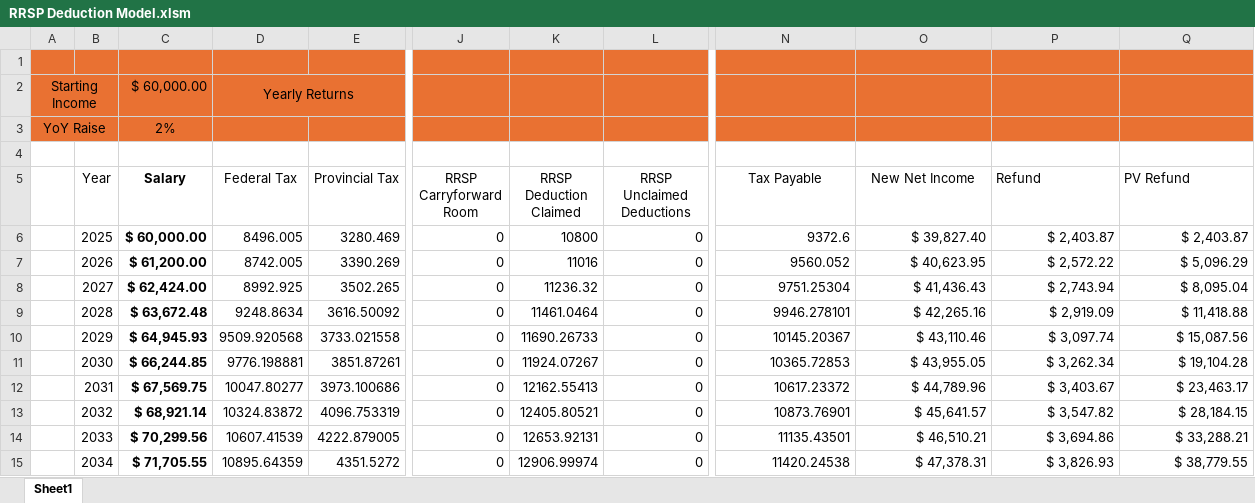
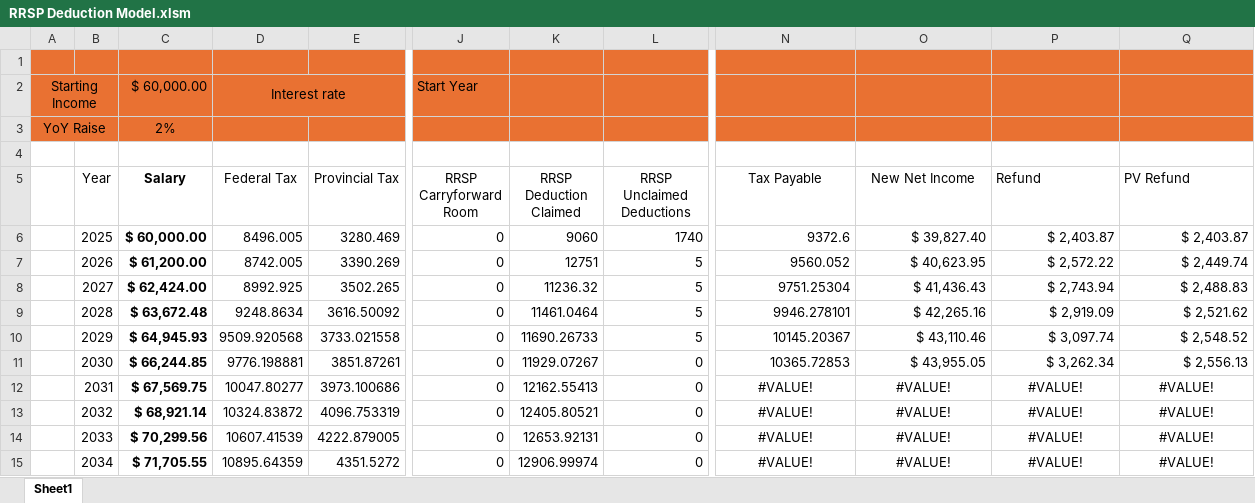
Before and after one commit to pankakee/RRSP-Deduction-Model, an Excel workbook: RRSP Deduction Model.xlsm, sheet Sheet1, drawn as a sheet; only a part is shown, gaps mark what is left out; values as stored, in another font and other column widths than the file's, no borders; the diff covers the shown part only; the diff names each change by its address in the sheet, - before the commit and + after, or states it on an @@ line.

Commit message:
Iterative optimization macro

```diff
--- a/RRSP Deduction Model.xlsm (sheet Sheet1)
+++ b/RRSP Deduction Model.xlsm (sheet Sheet1)
-D2 (Federal Tax): Yearly Returns
+D2 (Federal Tax): Interest rate
-J2 (RRSP Carryforward Room): (empty)
+J2 (RRSP Carryforward Room): Start Year
-K6 (RRSP Deduction Claimed): 10800
+K6 (RRSP Deduction Claimed): 9060
-L6 (RRSP Unclaimed Deductions): 0
+L6 (RRSP Unclaimed Deductions): 1740
-K7 (RRSP Deduction Claimed): 11016
+K7 (RRSP Deduction Claimed): 12751
-L7:L10 (RRSP Unclaimed Deductions): 0
+L7:L10 (RRSP Unclaimed Deductions): 5
-Q7 (PV Refund): $ 5,096.29
+Q7 (PV Refund): $ 2,449.74
-Q8 (PV Refund): $ 8,095.04
+Q8 (PV Refund): $ 2,488.83
-Q9 (PV Refund): $ 11,418.88
+Q9 (PV Refund): $ 2,521.62
-Q10 (PV Refund): $ 15,087.56
+Q10 (PV Refund): $ 2,548.52
-K11 (RRSP Deduction Claimed): 11924.07267
+K11 (RRSP Deduction Claimed): 11929.07267
-Q11 (PV Refund): $ 19,104.28
+Q11 (PV Refund): $ 2,556.13
-N12 (Tax Payable): 10617.23372
+N12 (Tax Payable): #VALUE!
-N12:Q15 alignment: right
+N12:Q15 alignment: center
-O12 (New Net Income): $ 44,789.96
+O12 (New Net Income): #VALUE!
-P12 (Refund): $ 3,403.67
+P12 (Refund): #VALUE!
-Q12 (PV Refund): $ 23,463.17
+Q12 (PV Refund): #VALUE!
-N13 (Tax Payable): 10873.76901
+N13 (Tax Payable): #VALUE!
-O13 (New Net Income): $ 45,641.57
+O13 (New Net Income): #VALUE!
-P13 (Refund): $ 3,547.82
+P13 (Refund): #VALUE!
-Q13 (PV Refund): $ 28,184.15
+Q13 (PV Refund): #VALUE!
-N14 (Tax Payable): 11135.43501
+N14 (Tax Payable): #VALUE!
-O14 (New Net Income): $ 46,510.21
+O14 (New Net Income): #VALUE!
-P14 (Refund): $ 3,694.86
+P14 (Refund): #VALUE!
-Q14 (PV Refund): $ 33,288.21
+Q14 (PV Refund): #VALUE!
-N15 (Tax Payable): 11420.24538
+N15 (Tax Payable): #VALUE!
-O15 (New Net Income): $ 47,378.31
+O15 (New Net Income): #VALUE!
-P15 (Refund): $ 3,826.93
+P15 (Refund): #VALUE!
-Q15 (PV Refund): $ 38,779.55
+Q15 (PV Refund): #VALUE!
```
Also changed, not shown: 14 edited cells and cell formats elsewhere in this sheet, formulas that keep their value.
